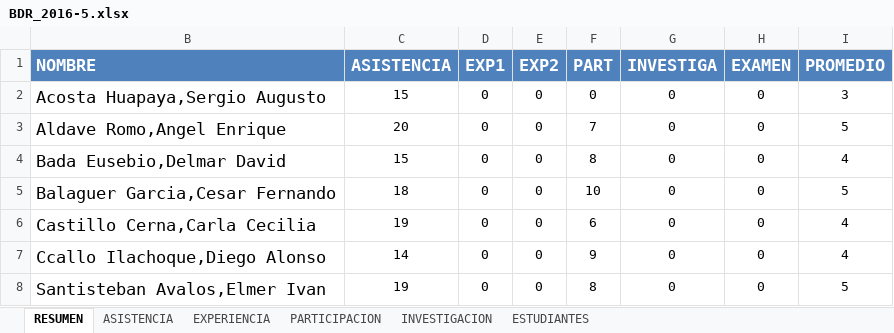
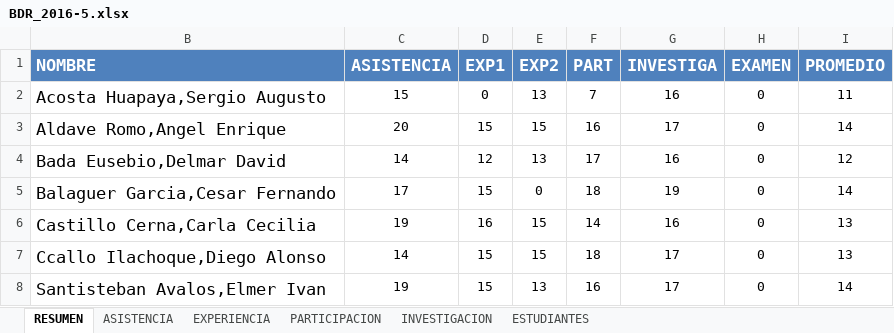
Before and after one commit to gcoronelc/UCS_BDR_2016-5, an Excel workbook: Doc/BDR_2016-5.xlsx, sheet RESUMEN, drawn as a sheet; only a part is shown; values as stored, in another font and other column widths than the file's, no borders; the diff covers the shown part only; the diff names each change by its address in the sheet, - before the commit and + after, or states it on an @@ line.

```diff
--- a/Doc/BDR_2016-5.xlsx (sheet RESUMEN)
+++ b/Doc/BDR_2016-5.xlsx (sheet RESUMEN)
-E2 (EXP2): 0
+E2 (EXP2): 13
-F2 (PART): 0
+F2 (PART): 7
-G2 (INVESTIGA): 0
+G2 (INVESTIGA): 16
-I2 (PROMEDIO): 3
+I2 (PROMEDIO): 11
-D3 (EXP1): 0
+D3 (EXP1): 15
-E3 (EXP2): 0
+E3 (EXP2): 15
-F3 (PART): 7
+F3 (PART): 16
-G3 (INVESTIGA): 0
+G3 (INVESTIGA): 17
-I3 (PROMEDIO): 5
+I3 (PROMEDIO): 14
-C4 (ASISTENCIA): 15
+C4 (ASISTENCIA): 14
-D4 (EXP1): 0
+D4 (EXP1): 12
-E4 (EXP2): 0
+E4 (EXP2): 13
-F4 (PART): 8
+F4 (PART): 17
-G4 (INVESTIGA): 0
+G4 (INVESTIGA): 16
-I4 (PROMEDIO): 4
+I4 (PROMEDIO): 12
-C5 (ASISTENCIA): 18
+C5 (ASISTENCIA): 17
-D5 (EXP1): 0
+D5 (EXP1): 15
-F5 (PART): 10
+F5 (PART): 18
-G5 (INVESTIGA): 0
+G5 (INVESTIGA): 19
-I5 (PROMEDIO): 5
+I5 (PROMEDIO): 14
-D6 (EXP1): 0
+D6 (EXP1): 16
-E6:E7 (EXP2): 0
+E6:E7 (EXP2): 15
-F6 (PART): 6
+F6 (PART): 14
-G6 (INVESTIGA): 0
+G6 (INVESTIGA): 16
-I6:I7 (PROMEDIO): 4
+I6:I7 (PROMEDIO): 13
-D7:D8 (EXP1): 0
+D7:D8 (EXP1): 15
-F7 (PART): 9
+F7 (PART): 18
-G7:G8 (INVESTIGA): 0
+G7:G8 (INVESTIGA): 17
-E8 (EXP2): 0
+E8 (EXP2): 13
-F8 (PART): 8
+F8 (PART): 16
-I8 (PROMEDIO): 5
+I8 (PROMEDIO): 14
```
Also changed, not shown: 1 added row, 1 removed row and 20 edited cells elsewhere in this sheet, sheet INVESTIGACION, sheet EXPERIENCIA, sheet PARTICIPACION, sheet ASISTENCIA, formulas that keep their value.
